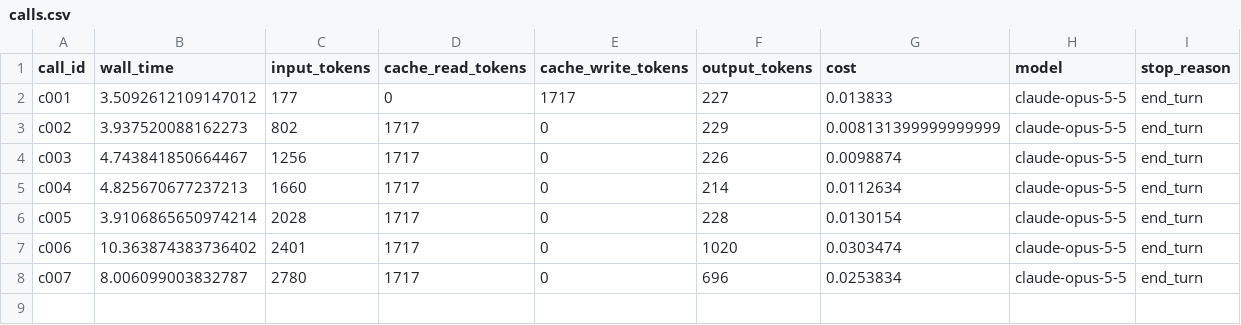
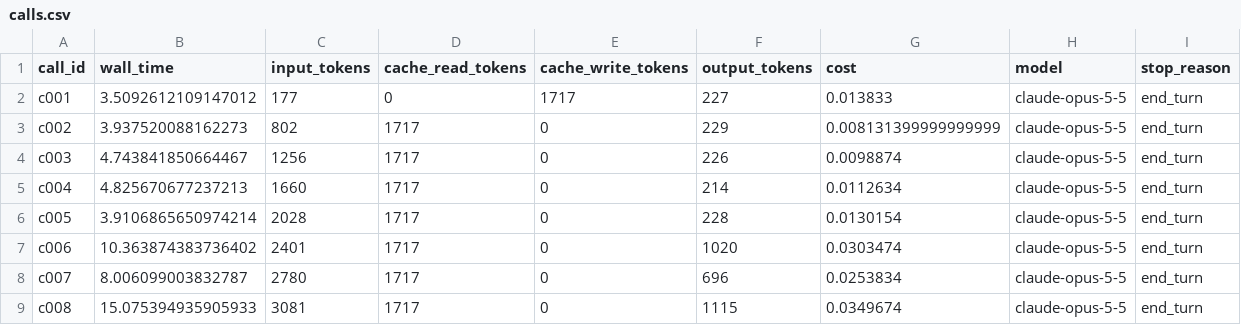
Before and after one commit to rahulpriyadarshan19/autoresearch-heat-transfer-inverse, a CSV file: sessions/n30_llm_20261103T164525_5f3d/calls.csv, drawn as a sheet; the diff names each change by its address in the sheet, - before the commit and + after, or states it on an @@ line.

```diff
--- a/sessions/n30_llm_20261103T164525_5f3d/calls.csv
+++ b/sessions/n30_llm_20261103T164525_5f3d/calls.csv
+row 9: c008 | 15.075394935905933 | 3081 | 1717 | 0 | 1115 | 0.0349674 | claude-opus-5-5 | end_turn
```
Also changed, not shown: sessions/n30_llm_20261103T164525_5f3d/results.csv.
